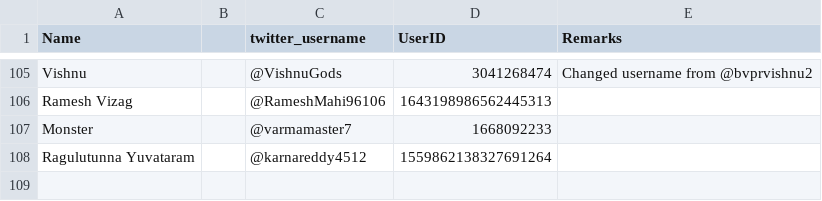
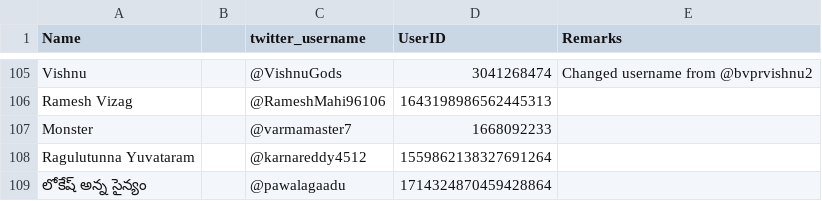
Before and after one commit to SkandaMurthy85/fakebook, a CSV file: Organised_FakeAccounts_AP.csv, drawn as a sheet; only a part is shown, gaps mark what is left out; the diff names each change by its address in the sheet, - before the commit and + after, or states it on an @@ line.

Commit message:
Added one more fake account

```diff
--- a/Organised_FakeAccounts_AP.csv
+++ b/Organised_FakeAccounts_AP.csv
+row 109: లోకేష్ అన్న సైన్యం |  | @pawalagaadu | 1714324870459428864
```
